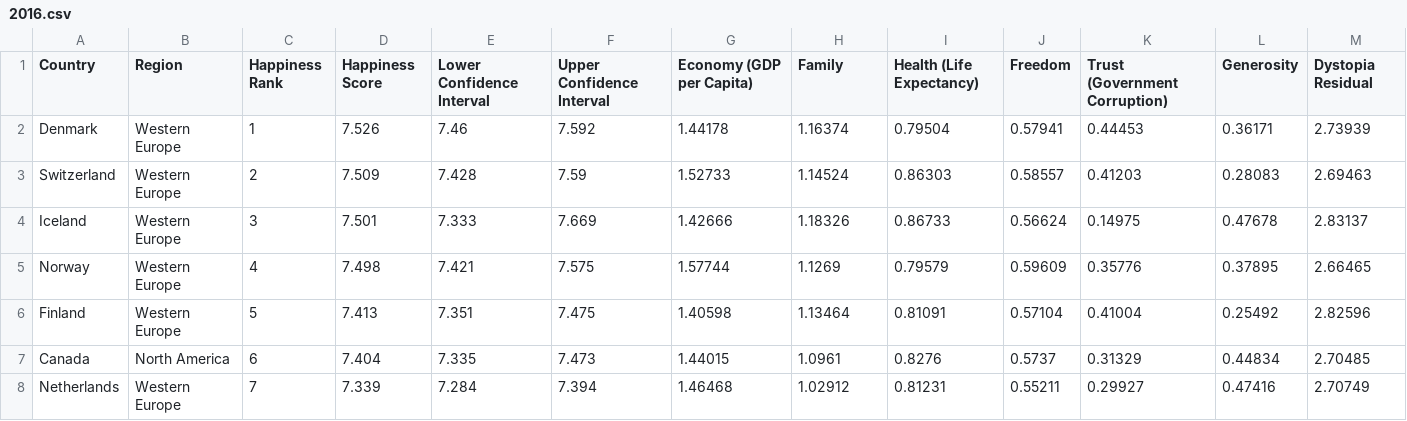
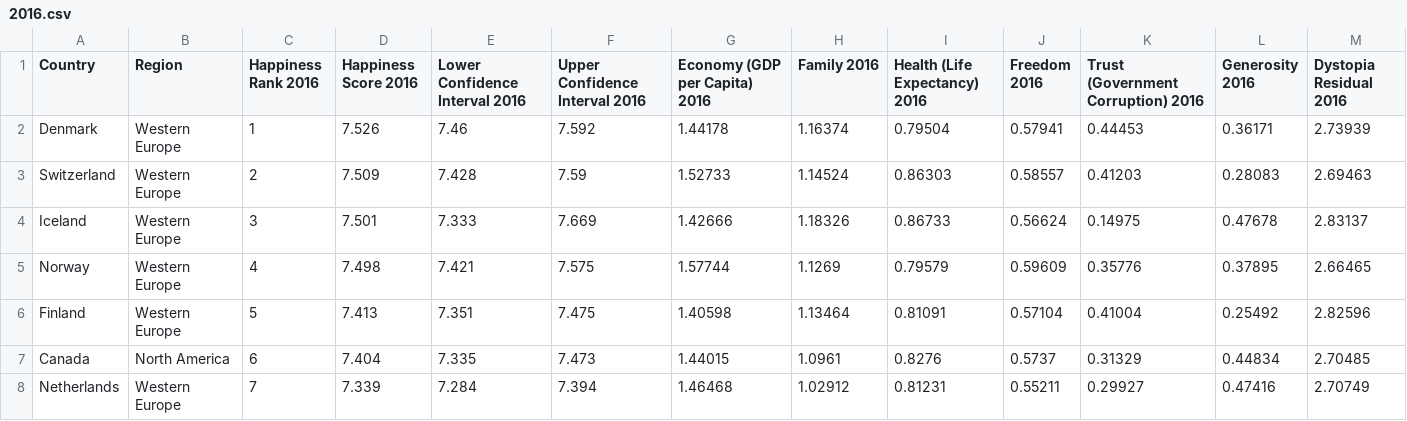
Before and after one commit to Pisopen/Projet_python, a CSV file: projet_happiness/2016.csv, drawn as a sheet; only a part is shown.

```diff
--- a/projet_happiness/2016.csv
+++ b/projet_happiness/2016.csv
@@ -1,2 +1,2 @@
-Country,Region,Happiness Rank,Happiness Score,Lower Confidence Interval,Upper Confidence Interval,Economy (GDP per Capita),Family,Health (Life Expectancy),Freedom,Trust (Government Corruption),Generosity,Dystopia Residual
+Country,Region,Happiness Rank 2016,Happiness Score 2016,Lower Confidence Interval 2016,Upper Confidence Interval 2016,Economy (GDP per Capita) 2016,Family 2016,Health (Life Expectancy) 2016,Freedom 2016,Trust (Government Corruption) 2016,Generosity 2016,Dystopia Residual 2016
 Denmark,Western Europe,1,7.526,7.46,7.592,1.44178,1.16374,0.79504,0.57941,0.44453,0.36171,2.73939
```
Also changed, not shown: projet_happiness/2015.csv, projet_happiness/2017.csv, 4 other files.
